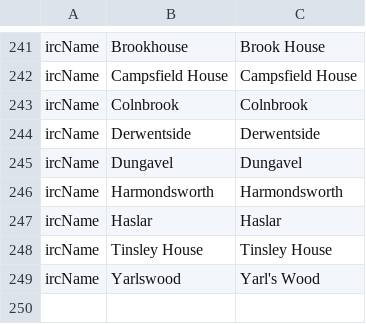
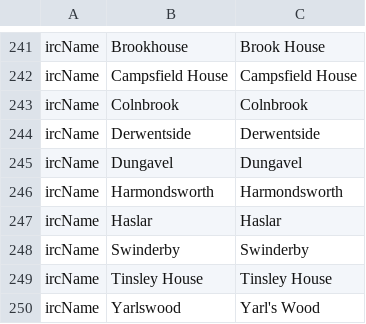
Before and after one commit to hmcts/ia-case-notifications-api, a TSV file: src/main/resources/strings.tsv, drawn as a sheet; only a part is shown, gaps mark what is left out.

Commit message:
DIAC-1614 Adding IRC swinderby

```diff
--- a/src/main/resources/strings.tsv
+++ b/src/main/resources/strings.tsv
@@ -247,2 +247,3 @@ ircName	Harmondsworth	Harmondsworth
 ircName	Haslar	Haslar
+ircName	Swinderby	Swinderby
 ircName	Tinsley House	Tinsley House
```
Also changed, not shown: 1 other file.
